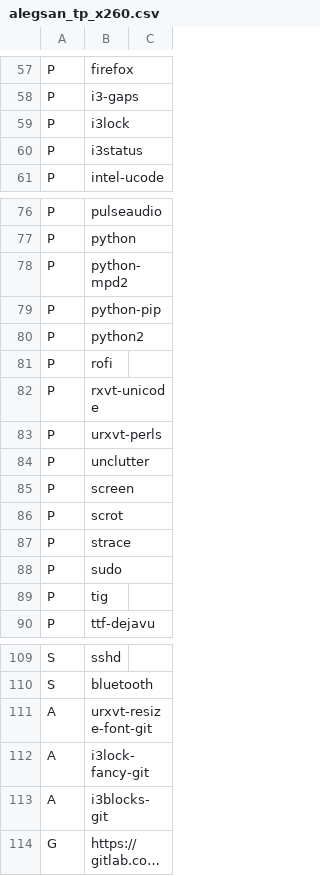
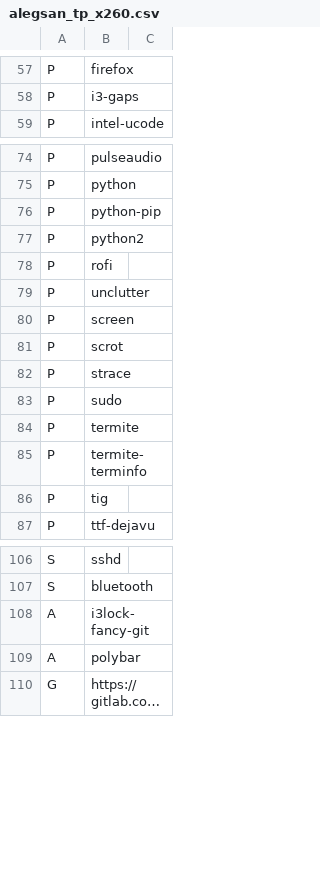
Before and after one commit to schmidtandreas/arch-install, a CSV file: configs/alegsan_tp_x260.csv, drawn as a sheet; only a part is shown, gaps mark what is left out; long unchanged cells end in …; removed rows and columns are numbered as before the commit, all else as after; the diff names each change by its address in the sheet, - before the commit and + after, or states it on an @@ line.

Commit message:
configs: alegsan: remove urxvt, add termite and polybar

```diff
--- a/configs/alegsan_tp_x260.csv
+++ b/configs/alegsan_tp_x260.csv
-row 59: P | i3lock
-row 60: P | i3status
-row 78: P | python-mpd2
-row 82: P | rxvt-unicode
-row 83: P | urxvt-perls
+row 84: P | termite
+row 85: P | termite-terminfo
-row 111: A | urxvt-resize-font-git
-B109: i3blocks-git
+B109: polybar
```
